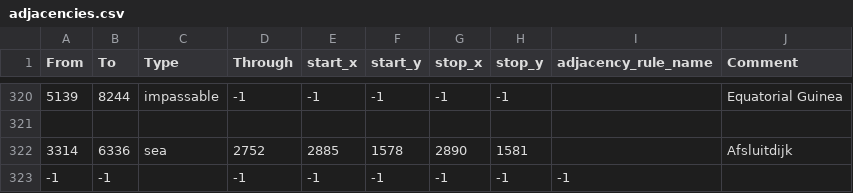
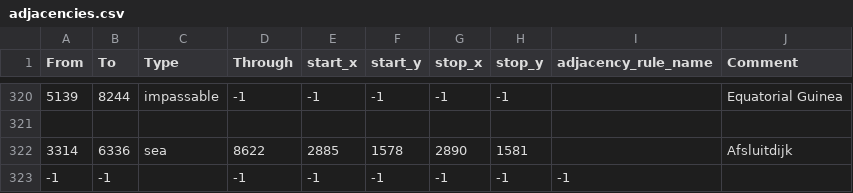
Before and after one commit to vincent-wagner/HFU, a CSV file: map/adjacencies.csv, drawn as a sheet; only a part is shown, gaps mark what is left out.

```diff
--- a/map/adjacencies.csv
+++ b/map/adjacencies.csv
@@ -321,3 +321,3 @@
 
-3314;6336;sea;2752;2885;1578;2890;1581;;Afsluitdijk
+3314;6336;sea;8622;2885;1578;2890;1581;;Afsluitdijk
 -1;-1;;-1;-1;-1;-1;-1;-1
```
Also changed, not shown: 1 other file.
